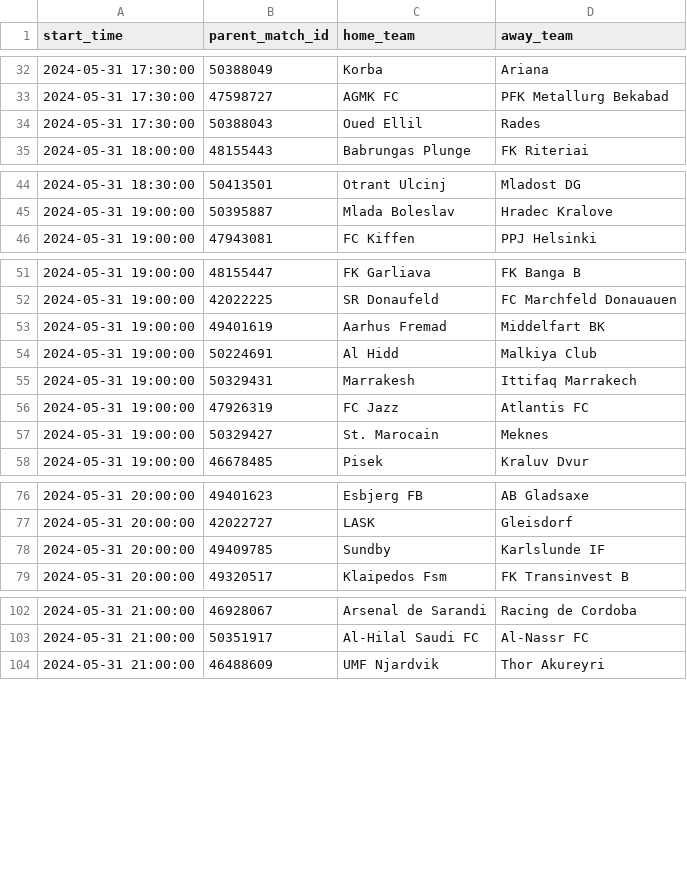
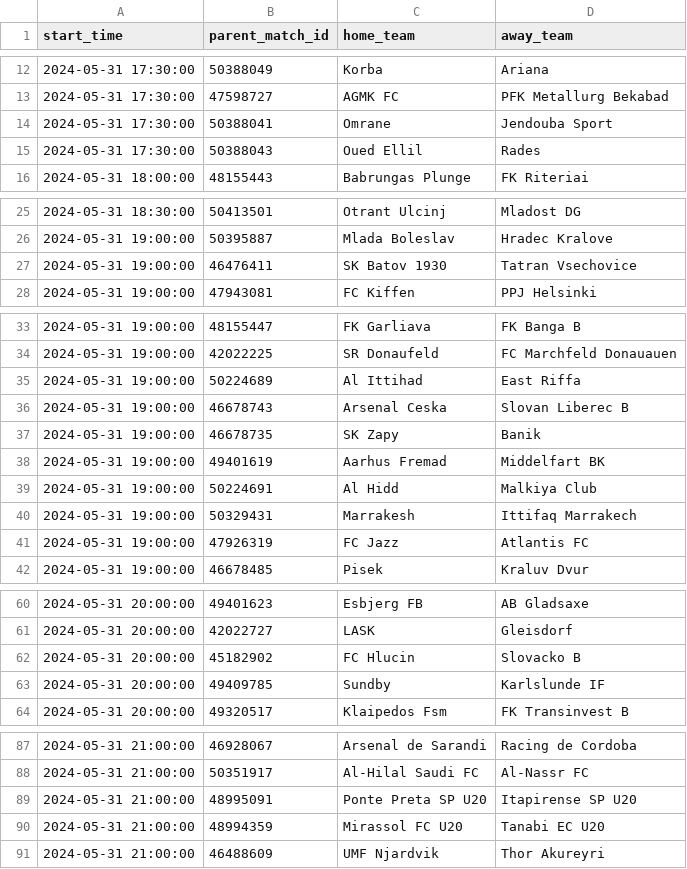
Before and after one commit to dennis-mutethia/soccer-predictions, a CSV file: data/upcoming_matches.csv, drawn as a sheet; only a part is shown, gaps mark what is left out; the diff covers the shown part only.

```diff
--- a/data/upcoming_matches.csv
+++ b/data/upcoming_matches.csv
@@ -33,2 +13,3 @@ start_time,parent_match_id,home_team,away_team
 2024-05-31 17:30:00,47598727,AGMK FC,PFK Metallurg Bekabad
+2024-05-31 17:30:00,50388041,Omrane,Jendouba Sport
 2024-05-31 17:30:00,50388043,Oued Ellil,Rades
@@ -45,2 +26,3 @@ start_time,parent_match_id,home_team,away_team
 2024-05-31 19:00:00,50395887,Mlada Boleslav,Hradec Kralove
+2024-05-31 19:00:00,46476411,SK Batov 1930,Tatran Vsechovice
 2024-05-31 19:00:00,47943081,FC Kiffen,PPJ Helsinki
@@ -52,2 +34,5 @@ start_time,parent_match_id,home_team,away_team
 2024-05-31 19:00:00,42022225,SR Donaufeld,FC Marchfeld Donauauen
+2024-05-31 19:00:00,50224689,Al Ittihad,East Riffa
+2024-05-31 19:00:00,46678743,Arsenal Ceska,Slovan Liberec B
+2024-05-31 19:00:00,46678735,SK Zapy,Banik
 2024-05-31 19:00:00,49401619,Aarhus Fremad,Middelfart BK
@@ -56,3 +41,2 @@ start_time,parent_match_id,home_team,away_team
 2024-05-31 19:00:00,47926319,FC Jazz,Atlantis FC
-2024-05-31 19:00:00,50329427,St. Marocain,Meknes
 2024-05-31 19:00:00,46678485,Pisek,Kraluv Dvur
@@ -77,2 +61,3 @@ start_time,parent_match_id,home_team,away_team
 2024-05-31 20:00:00,42022727,LASK,Gleisdorf
+2024-05-31 20:00:00,45182902,FC Hlucin,Slovacko B
 2024-05-31 20:00:00,49409785,Sundby,Karlslunde IF
@@ -103,2 +88,4 @@ start_time,parent_match_id,home_team,away_team
 2024-05-31 21:00:00,50351917,Al-Hilal Saudi FC,Al-Nassr FC
+2024-05-31 21:00:00,48995091,Ponte Preta SP U20,Itapirense SP U20
+2024-05-31 21:00:00,48994359,Mirassol FC U20,Tanabi EC U20
 2024-05-31 21:00:00,46488609,UMF Njardvik,Thor Akureyri
```
Also changed, not shown: 9 added rows and 25 removed rows elsewhere in this file.
